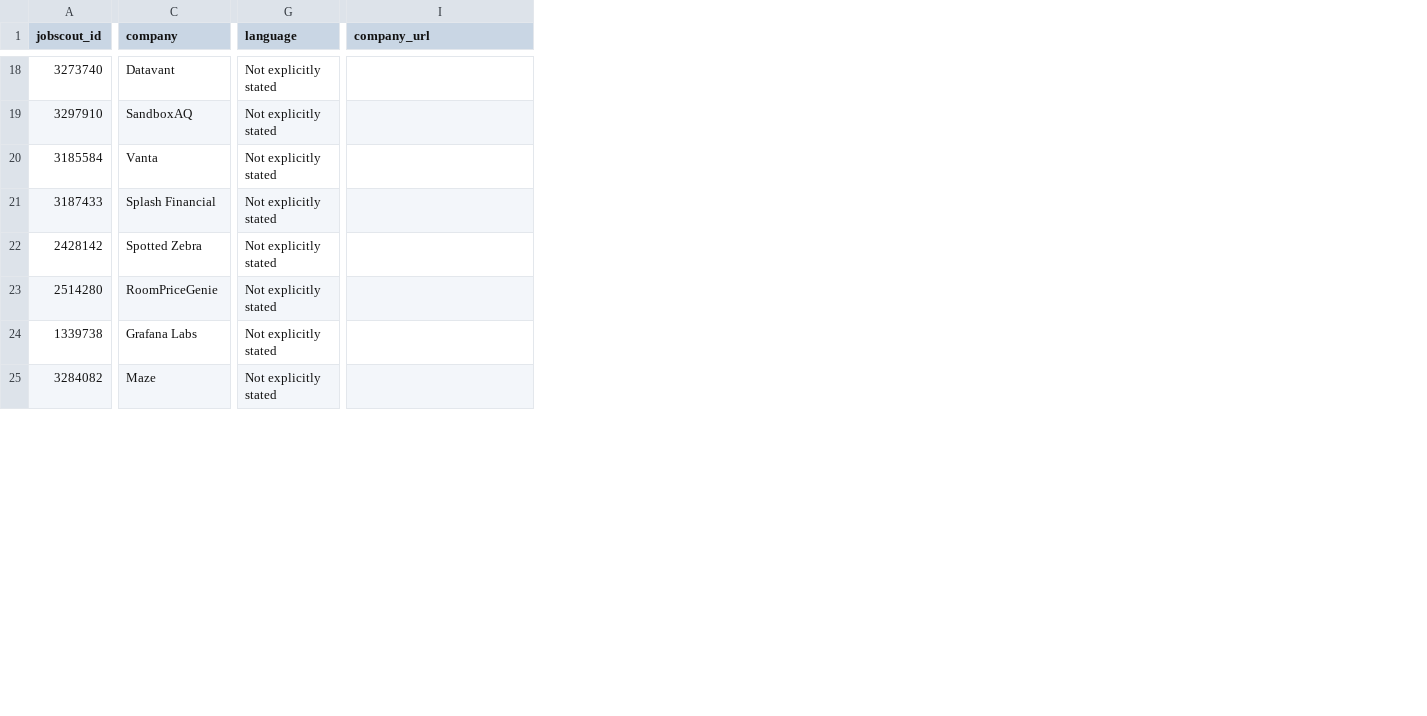
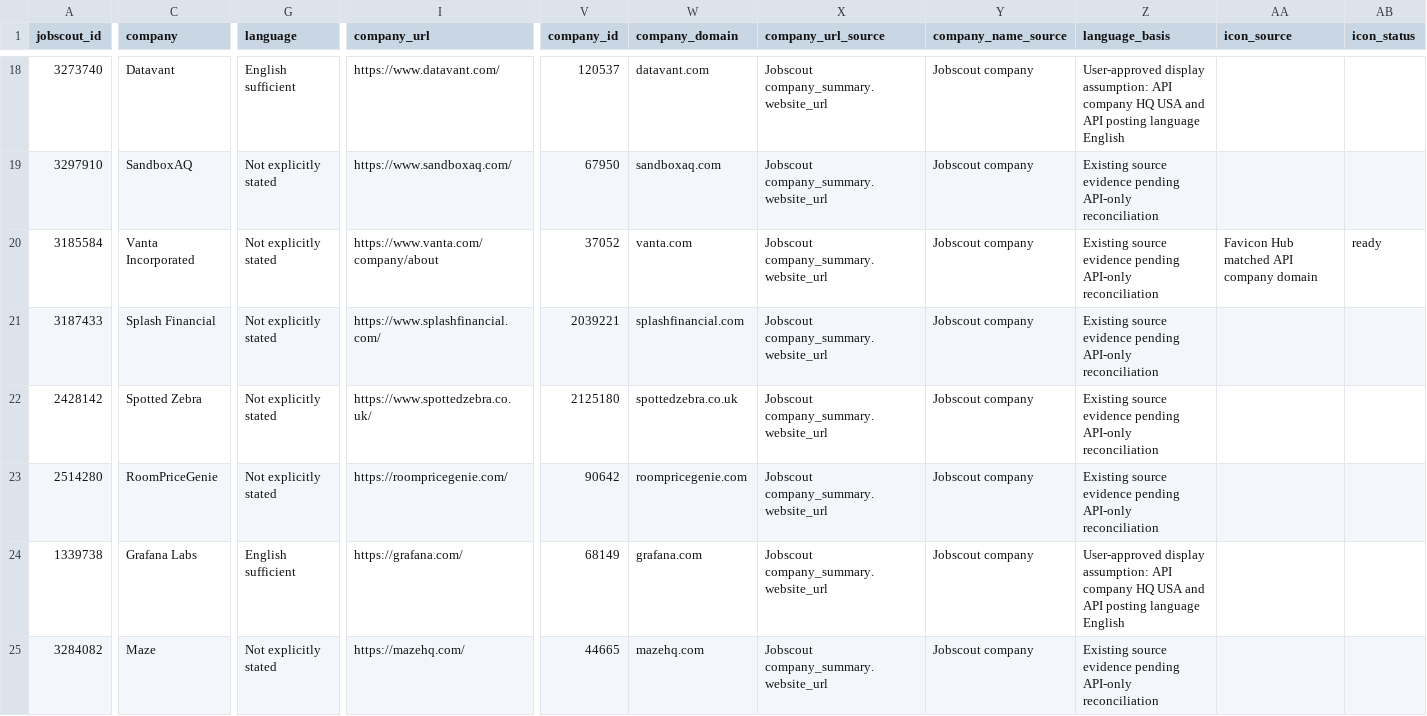
Before and after one commit to noah-42/remote-product-manager-jobs, a CSV file: data/jobs.csv, drawn as a sheet; only a part is shown, gaps mark what is left out; the diff covers the shown part only; the diff names each change by its address in the sheet, - before the commit and + after, or states it on an @@ line.

```diff
--- a/data/jobs.csv
+++ b/data/jobs.csv
+column V (company_id), rows 18-25: 120537 | 67950 | 37052 | 2039221 | 2125180 | 90642 | 68149 | 44665
+column W (company_domain), rows 18-25: datavant.com | sandboxaq.com | vanta.com | splashfinancial.com | spottedzebra.co.uk | roompricegenie.com | grafana.com | mazehq.com
+column X (company_url_source), rows 18-25: all Jobscout company_summary.website_url
+column Y (company_name_source), rows 18-25: all Jobscout company
+column Z (language_basis), rows 18-25: User-approved display assumption: API company HQ USA and API posting language English | Existing source evidence pending API-only reconciliation | Existing source evidence pending API-only reconciliation | Existing source evidence pending API-only reconciliation | Existing source evidence pending API-only reconciliation | Existing source evidence pending API-only reconciliation | User-approved display assumption: API company HQ USA and API posting language English | Existing source evidence pending API-only reconciliation
+column AA (icon_source), row 20: Favicon Hub matched API company domain
+column AB (icon_status), row 20: ready
-G18 (language): Not explicitly stated
+G18 (language): English sufficient
-I18 (company_url): (empty)
+I18 (company_url): https://www.datavant.com/
-I19 (company_url): (empty)
+I19 (company_url): https://www.sandboxaq.com/
-C20 (company): Vanta
+C20 (company): Vanta Incorporated
-I20 (company_url): (empty)
+I20 (company_url): https://www.vanta.com/company/about
-I21 (company_url): (empty)
+I21 (company_url): https://www.splashfinancial.com/
-I22 (company_url): (empty)
+I22 (company_url): https://www.spottedzebra.co.uk/
-I23 (company_url): (empty)
+I23 (company_url): https://roompricegenie.com/
-G24 (language): Not explicitly stated
+G24 (language): English sufficient
-I24 (company_url): (empty)
+I24 (company_url): https://grafana.com/
-I25 (company_url): (empty)
+I25 (company_url): https://mazehq.com/
```
Also changed, not shown: 41 edited cells elsewhere in this file.
